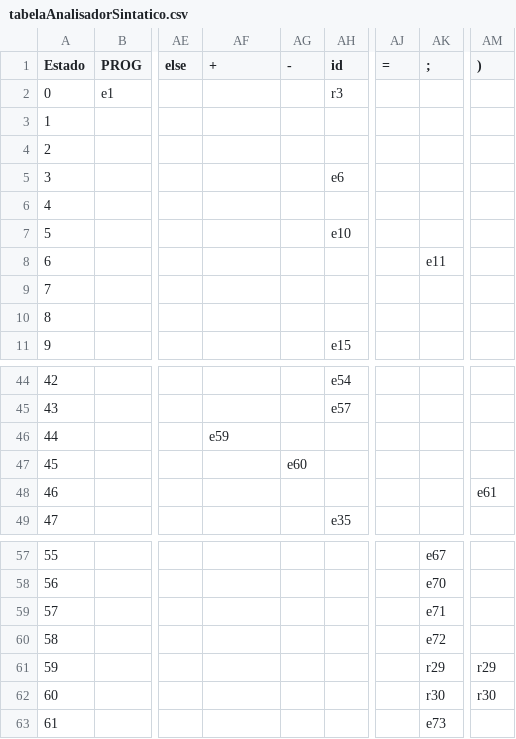
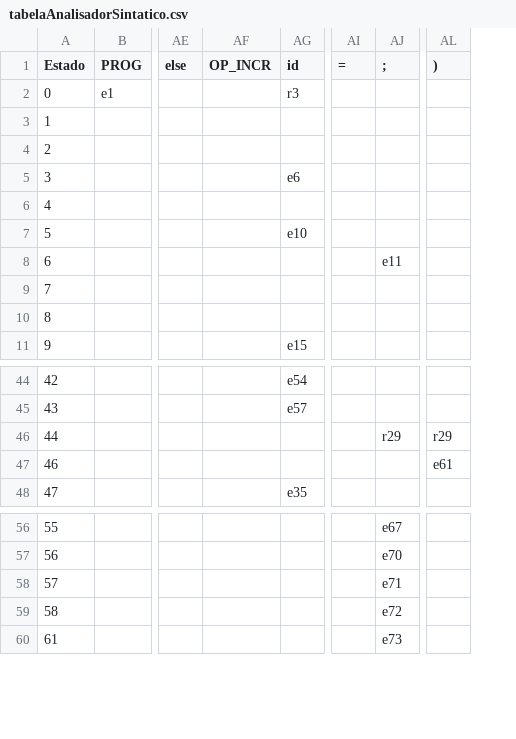
Before and after one commit to joaovictortr/c_compiler, a CSV file: doc/tabelaAnalisadorSintatico.csv, drawn as a sheet; only a part is shown, gaps mark what is left out; removed rows and columns are numbered as before the commit, all else as after; rows hold the shown columns only; the diff names each change by its address in the sheet, - before the commit and + after, or states it on an @@ line.

Commit message:
fix OP_INCR
Signed-off-by: Daniel Vitor Ruiz <ruiz.vitor@gmail.com>

```diff
--- a/doc/tabelaAnalisadorSintatico.csv
+++ b/doc/tabelaAnalisadorSintatico.csv
-column AG (-), row 47: e60
-AF1: +
+AF1: OP_INCR
-row 46: 44 |  |  | e59
@@ column A (Estado) renumbered in row 46 @@
-AJ46 (;): (empty)
+AJ46 (;): r29
-AL46 ()): (empty)
+AL46 ()): r29
-row 61: 59 |  |  |  |  |  |  | r29 | r29
-row 62: 60 |  |  |  |  |  |  | r30 | r30
```
